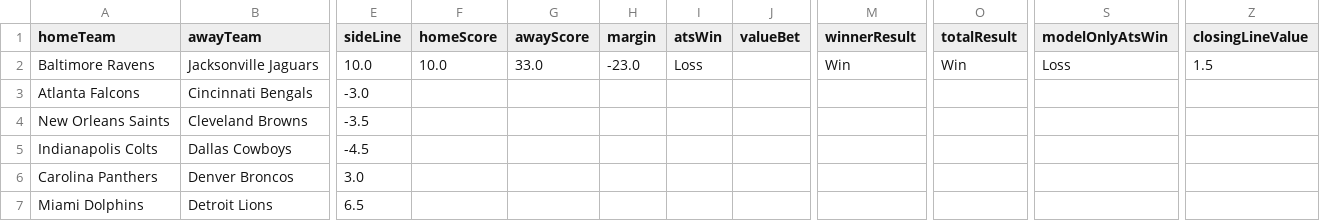
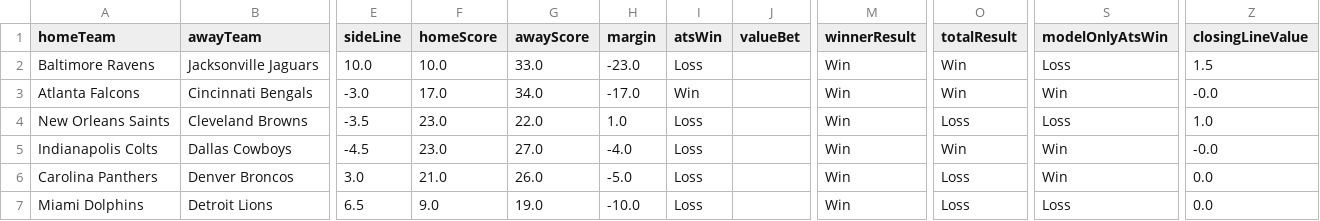
Before and after one commit to CarsonBillig/football-model, a CSV file: docs/history/nfl_2026_week_09.csv, drawn as a sheet; only a part is shown, gaps mark what is left out; the diff covers the shown part only; the diff names each change by its address in the sheet, - before the commit and + after, or states it on an @@ line.

```diff
--- a/docs/history/nfl_2026_week_09.csv
+++ b/docs/history/nfl_2026_week_09.csv
-F3 (homeScore): (empty)
+F3 (homeScore): 17.0
-G3 (awayScore): (empty)
+G3 (awayScore): 34.0
-H3 (margin): (empty)
+H3 (margin): -17.0
-I3 (atsWin): (empty)
+I3 (atsWin): Win
-M3:M7 (winnerResult): (empty)
+M3:M7 (winnerResult): Win
-O3 (totalResult): (empty)
+O3 (totalResult): Win
-S3 (modelOnlyAtsWin): (empty)
+S3 (modelOnlyAtsWin): Win
-Z3 (closingLineValue): (empty)
+Z3 (closingLineValue): -0.0
-F4:F5 (homeScore): (empty)
+F4:F5 (homeScore): 23.0
-G4 (awayScore): (empty)
+G4 (awayScore): 22.0
-H4 (margin): (empty)
+H4 (margin): 1.0
-I4:I7 (atsWin): (empty)
+I4:I7 (atsWin): Loss
-O4 (totalResult): (empty)
+O4 (totalResult): Loss
-S4 (modelOnlyAtsWin): (empty)
+S4 (modelOnlyAtsWin): Loss
-Z4 (closingLineValue): (empty)
+Z4 (closingLineValue): 1.0
-G5 (awayScore): (empty)
+G5 (awayScore): 27.0
-H5 (margin): (empty)
+H5 (margin): -4.0
-O5 (totalResult): (empty)
+O5 (totalResult): Win
-S5:S6 (modelOnlyAtsWin): (empty)
+S5:S6 (modelOnlyAtsWin): Win
-Z5 (closingLineValue): (empty)
+Z5 (closingLineValue): -0.0
-F6 (homeScore): (empty)
+F6 (homeScore): 21.0
-G6 (awayScore): (empty)
+G6 (awayScore): 26.0
-H6 (margin): (empty)
+H6 (margin): -5.0
-O6:O7 (totalResult): (empty)
+O6:O7 (totalResult): Loss
-Z6:Z7 (closingLineValue): (empty)
+Z6:Z7 (closingLineValue): 0.0
-F7 (homeScore): (empty)
+F7 (homeScore): 9.0
-G7 (awayScore): (empty)
+G7 (awayScore): 19.0
-H7 (margin): (empty)
+H7 (margin): -10.0
-S7 (modelOnlyAtsWin): (empty)
+S7 (modelOnlyAtsWin): Loss
```
Also changed, not shown: 72 edited cells elsewhere in this file, docs/history/cfb_2026_week_10.csv, docs/history/summary.csv, 23 other files.
